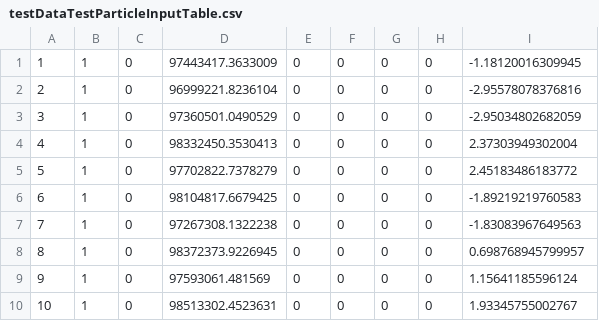
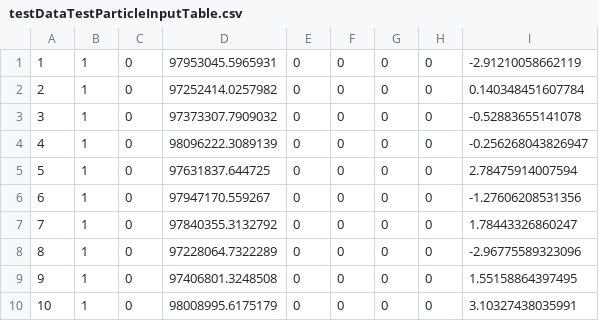
Before and after one commit to kartikkumar/Stomi, a CSV file: StochasticMigration/Database/UnitTests/testDataTestParticleInputTable.csv, drawn as a sheet.

```diff
--- a/StochasticMigration/Database/UnitTests/testDataTestParticleInputTable.csv
+++ b/StochasticMigration/Database/UnitTests/testDataTestParticleInputTable.csv
@@ -1,10 +1,10 @@
-1,1,0,97443417.3633009,0,0,0,0,-1.18120016309945
-2,1,0,96999221.8236104,0,0,0,0,-2.95578078376816
-3,1,0,97360501.0490529,0,0,0,0,-2.95034802682059
-4,1,0,98332450.3530413,0,0,0,0,2.37303949302004
-5,1,0,97702822.7378279,0,0,0,0,2.45183486183772
-6,1,0,98104817.6679425,0,0,0,0,-1.89219219760583
-7,1,0,97267308.1322238,0,0,0,0,-1.83083967649563
-8,1,0,98372373.9226945,0,0,0,0,0.698768945799957
-9,1,0,97593061.481569,0,0,0,0,1.15641185596124
-10,1,0,98513302.4523631,0,0,0,0,1.93345755002767
+1,1,0,97953045.5965931,0,0,0,0,-2.91210058662119
+2,1,0,97252414.0257982,0,0,0,0,0.140348451607784
+3,1,0,97373307.7909032,0,0,0,0,-0.52883655141078
+4,1,0,98096222.3089139,0,0,0,0,-0.256268043826947
+5,1,0,97631837.644725,0,0,0,0,2.78475914007594
+6,1,0,97947170.559267,0,0,0,0,-1.27606208531356
+7,1,0,97840355.3132792,0,0,0,0,1.78443326860247
+8,1,0,97228064.7322289,0,0,0,0,-2.96775589323096
+9,1,0,97406801.3248508,0,0,0,0,1.55158864397495
+10,1,0,98008995.6175179,0,0,0,0,3.10327438035991
```
Also changed, not shown: StochasticMigration/Database/UnitTests/testDataSelectedTestParticleKickTable.csv, 47 other files.
